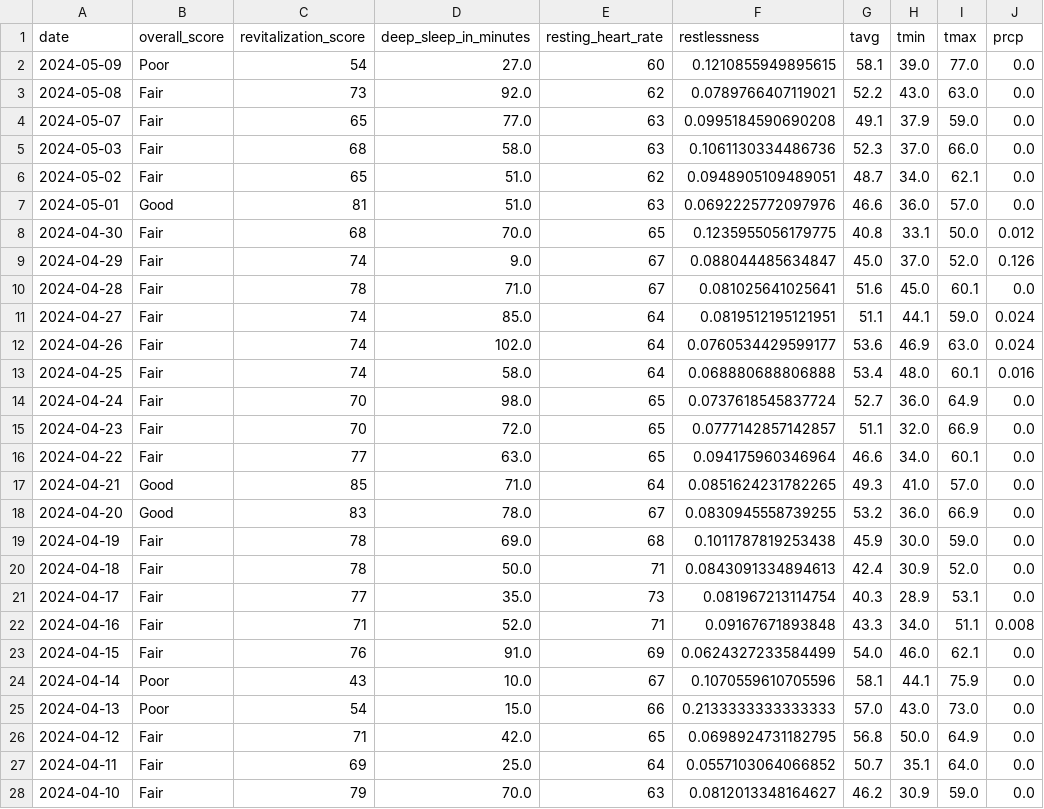
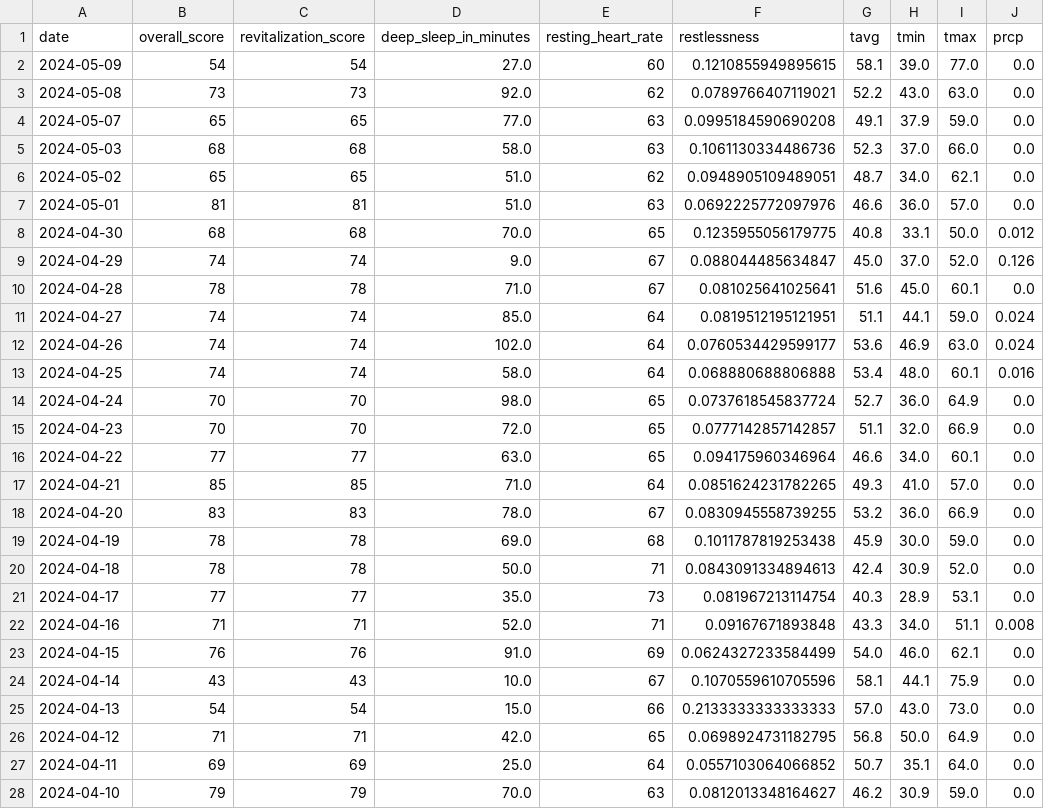
Before and after one commit to Justin-cmd359/Quantified-Self-Project-for-CPSC222, a CSV file: Spring 2024.csv, drawn as a sheet; only a part is shown; the diff covers the shown part only; the diff names each change by its address in the sheet, - before the commit and + after, or states it on an @@ line.

```diff
--- a/Spring 2024.csv
+++ b/Spring 2024.csv
-B2 (overall_score): Poor
+B2 (overall_score): 54
-B3 (overall_score): Fair
+B3 (overall_score): 73
-B4 (overall_score): Fair
+B4 (overall_score): 65
-B5 (overall_score): Fair
+B5 (overall_score): 68
-B6 (overall_score): Fair
+B6 (overall_score): 65
-B7 (overall_score): Good
+B7 (overall_score): 81
-B8 (overall_score): Fair
+B8 (overall_score): 68
-B9 (overall_score): Fair
+B9 (overall_score): 74
-B10 (overall_score): Fair
+B10 (overall_score): 78
-B11:B13 (overall_score): Fair
+B11:B13 (overall_score): 74
-B14:B15 (overall_score): Fair
+B14:B15 (overall_score): 70
-B16 (overall_score): Fair
+B16 (overall_score): 77
-B17 (overall_score): Good
+B17 (overall_score): 85
-B18 (overall_score): Good
+B18 (overall_score): 83
-B19:B20 (overall_score): Fair
+B19:B20 (overall_score): 78
-B21 (overall_score): Fair
+B21 (overall_score): 77
-B22 (overall_score): Fair
+B22 (overall_score): 71
-B23 (overall_score): Fair
+B23 (overall_score): 76
-B24 (overall_score): Poor
+B24 (overall_score): 43
-B25 (overall_score): Poor
+B25 (overall_score): 54
-B26 (overall_score): Fair
+B26 (overall_score): 71
-B27 (overall_score): Fair
+B27 (overall_score): 69
-B28 (overall_score): Fair
+B28 (overall_score): 79
```
Also changed, not shown: 74 edited cells elsewhere in this file, Fall 2023.csv, Fall 2024.csv, 5 other files.
